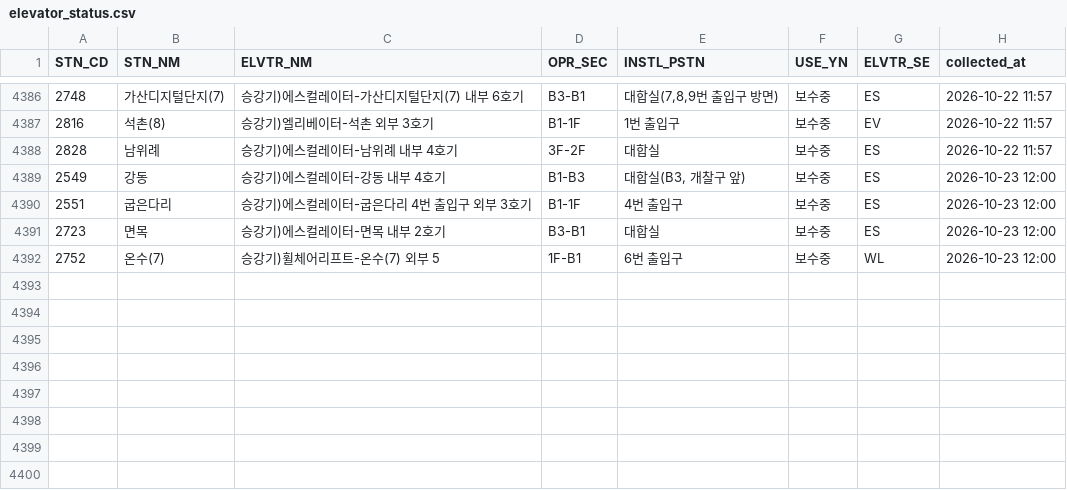
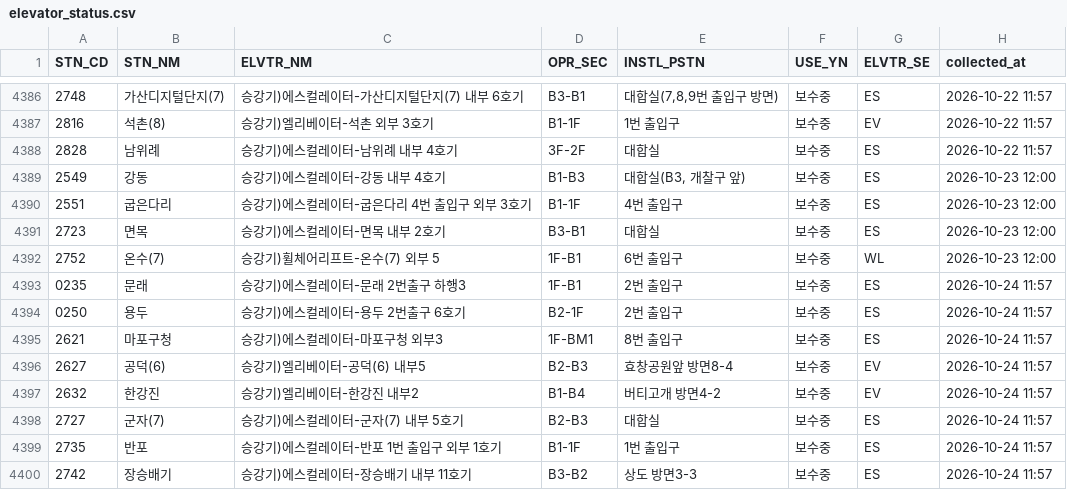
Before and after one commit to SeoyeonKoh/ieum-mobility-support, a CSV file: data/elevator_status.csv, drawn as a sheet; only a part is shown, gaps mark what is left out; the diff names each change by its address in the sheet, - before the commit and + after, or states it on an @@ line.

```diff
--- a/data/elevator_status.csv
+++ b/data/elevator_status.csv
+row 4393: 0235 | 문래 | 승강기)에스컬레이터-문래 2번출구 하행3 | 1F-B1 | 2번 출입구 | 보수중 | ES | 2026-10-24 11:57
+row 4394: 0250 | 용두 | 승강기)에스컬레이터-용두 2번출구 6호기 | B2-1F | 2번 출입구 | 보수중 | ES | 2026-10-24 11:57
+row 4395: 2621 | 마포구청 | 승강기)에스컬레이터-마포구청 외부3 | 1F-BM1 | 8번 출입구 | 보수중 | ES | 2026-10-24 11:57
+row 4396: 2627 | 공덕(6) | 승강기)엘리베이터-공덕(6) 내부5 | B2-B3 | 효창공원앞 방면8-4 | 보수중 | EV | 2026-10-24 11:57
+row 4397: 2632 | 한강진 | 승강기)엘리베이터-한강진 내부2 | B1-B4 | 버티고개 방면4-2 | 보수중 | EV | 2026-10-24 11:57
+row 4398: 2727 | 군자(7) | 승강기)에스컬레이터-군자(7) 내부 5호기 | B2-B3 | 대합실 | 보수중 | ES | 2026-10-24 11:57
+row 4399: 2735 | 반포 | 승강기)에스컬레이터-반포 1번 출입구 외부 1호기 | B1-1F | 1번 출입구 | 보수중 | ES | 2026-10-24 11:57
+row 4400: 2742 | 장승배기 | 승강기)에스컬레이터-장승배기 내부 11호기 | B3-B2 | 상도 방면3-3 | 보수중 | ES | 2026-10-24 11:57
```
Also changed, not shown: data/escalator.csv, 1 other file.
